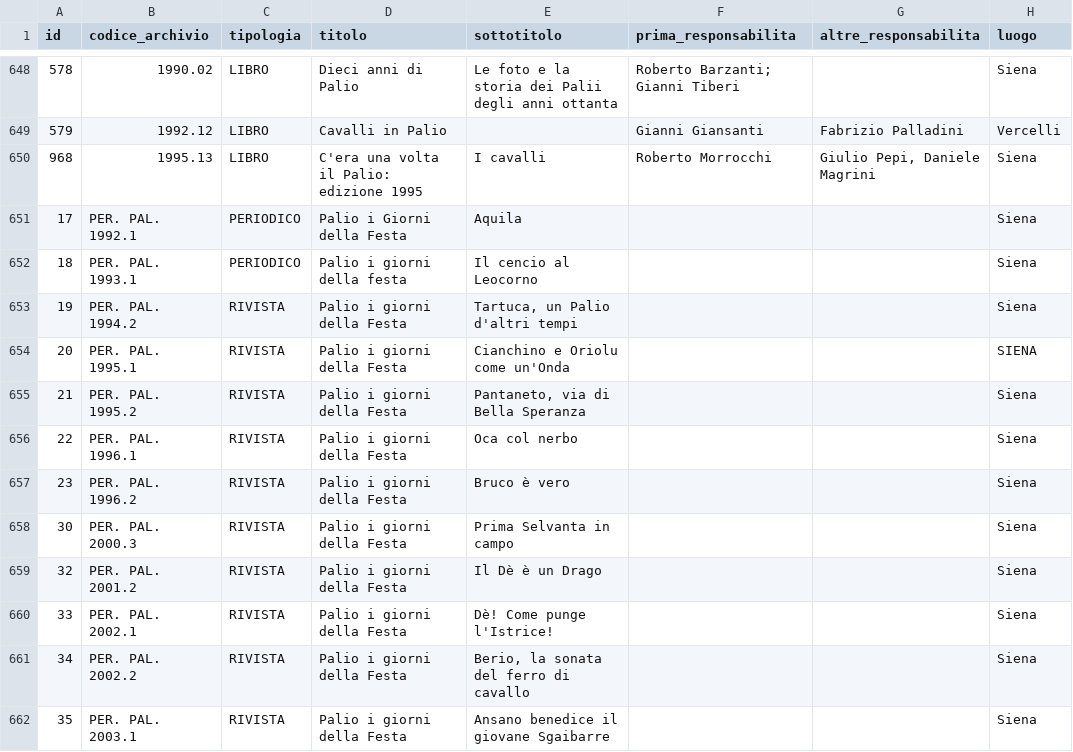
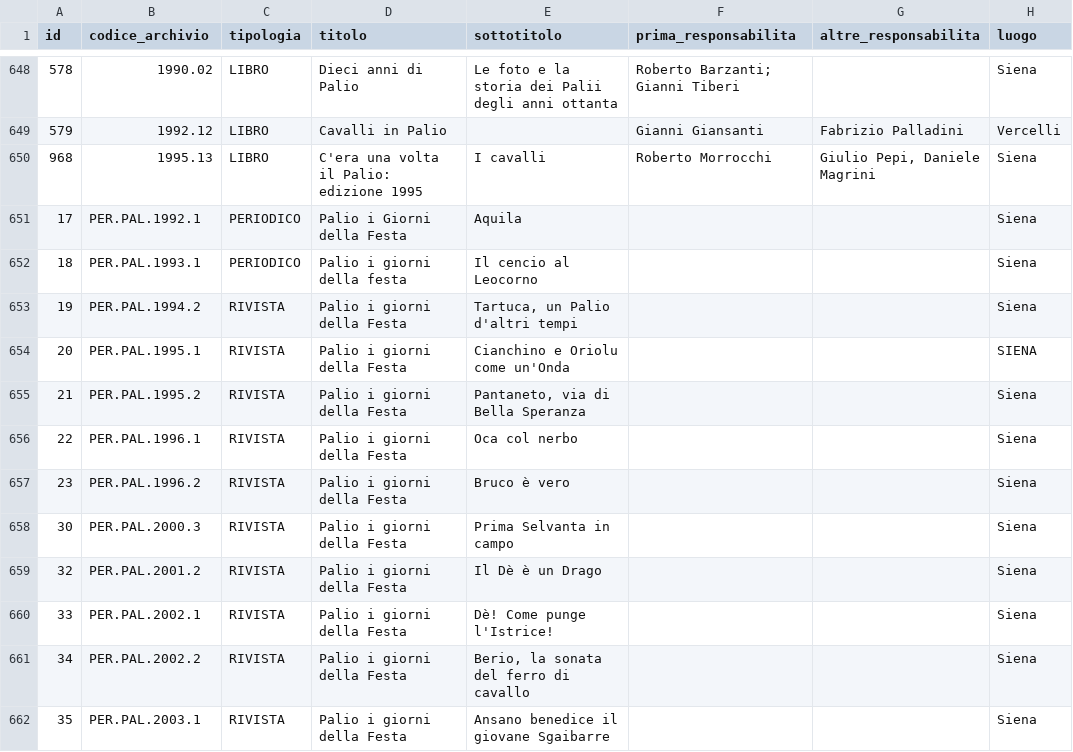
Before and after one commit to matteosan1/archivio, a CSV file: solr/biblioteca.csv, drawn as a sheet; only a part is shown, gaps mark what is left out; the diff covers the shown part only; the diff names each change by its address in the sheet, - before the commit and + after, or states it on an @@ line.

Commit message:
[UPD] Fix add user, update image, add image to update book, autocomputation of codice_archivio

```diff
--- a/solr/biblioteca.csv
+++ b/solr/biblioteca.csv
-B651 (codice_archivio): PER. PAL. 1992.1
+B651 (codice_archivio): PER.PAL.1992.1
-B652 (codice_archivio): PER. PAL. 1993.1
+B652 (codice_archivio): PER.PAL.1993.1
-B653 (codice_archivio): PER. PAL. 1994.2
+B653 (codice_archivio): PER.PAL.1994.2
-B654 (codice_archivio): PER. PAL. 1995.1
+B654 (codice_archivio): PER.PAL.1995.1
-B655 (codice_archivio): PER. PAL. 1995.2
+B655 (codice_archivio): PER.PAL.1995.2
-B656 (codice_archivio): PER. PAL. 1996.1
+B656 (codice_archivio): PER.PAL.1996.1
-B657 (codice_archivio): PER. PAL. 1996.2
+B657 (codice_archivio): PER.PAL.1996.2
-B658 (codice_archivio): PER. PAL. 2000.3
+B658 (codice_archivio): PER.PAL.2000.3
-B659 (codice_archivio): PER. PAL. 2001.2
+B659 (codice_archivio): PER.PAL.2001.2
-B660 (codice_archivio): PER. PAL. 2002.1
+B660 (codice_archivio): PER.PAL.2002.1
-B661 (codice_archivio): PER. PAL. 2002.2
+B661 (codice_archivio): PER.PAL.2002.2
-B662 (codice_archivio): PER. PAL. 2003.1
+B662 (codice_archivio): PER.PAL.2003.1
```
Also changed, not shown: 19 edited cells elsewhere in this file, 12 other files.
